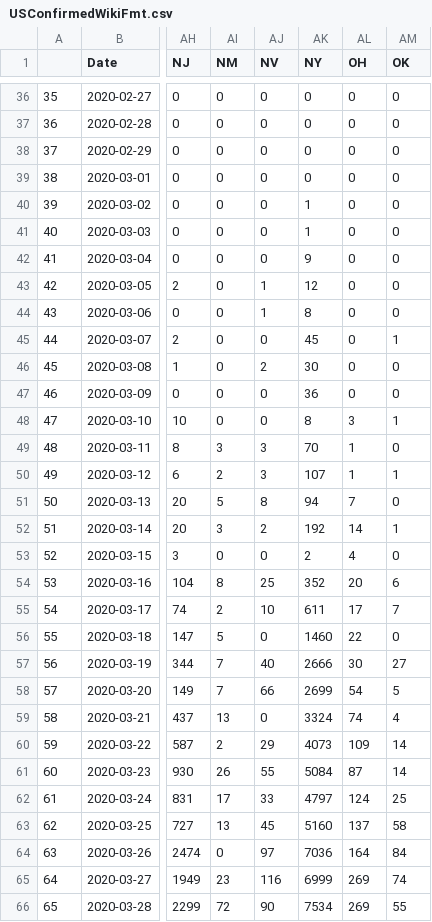
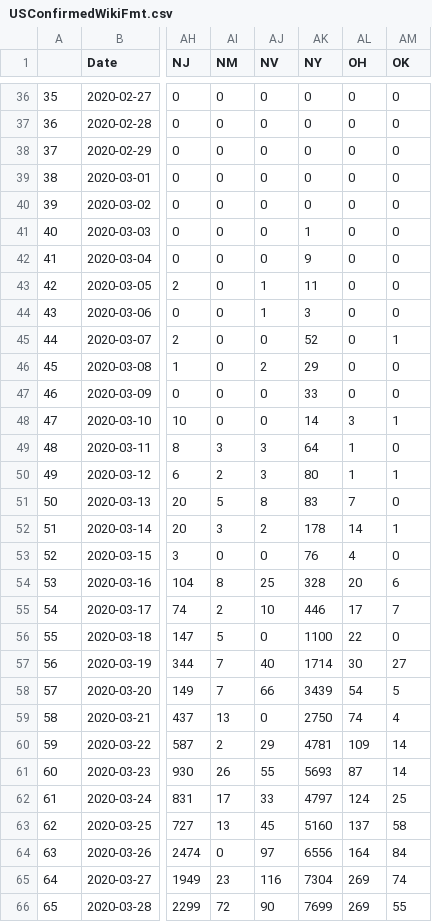
Before and after one commit to unstuck-pol-dev/COVID-19, a CSV file: csse_covid_19_data/csse_covid_19_time_series/USConfirmedWikiFmt.csv, drawn as a sheet; only a part is shown, gaps mark what is left out; the diff covers the shown part only; the diff names each change by its address in the sheet, - before the commit and + after, or states it on an @@ line.

```diff
--- a/csse_covid_19_data/csse_covid_19_time_series/USConfirmedWikiFmt.csv
+++ b/csse_covid_19_data/csse_covid_19_time_series/USConfirmedWikiFmt.csv
-AK40 (NY): 1
+AK40 (NY): 0
-AK43 (NY): 12
+AK43 (NY): 11
-AK44 (NY): 8
+AK44 (NY): 3
-AK45 (NY): 45
+AK45 (NY): 52
-AK46 (NY): 30
+AK46 (NY): 29
-AK47 (NY): 36
+AK47 (NY): 33
-AK48 (NY): 8
+AK48 (NY): 14
-AK49 (NY): 70
+AK49 (NY): 64
-AK50 (NY): 107
+AK50 (NY): 80
-AK51 (NY): 94
+AK51 (NY): 83
-AK52 (NY): 192
+AK52 (NY): 178
-AK53 (NY): 2
+AK53 (NY): 76
-AK54 (NY): 352
+AK54 (NY): 328
-AK55 (NY): 611
+AK55 (NY): 446
-AK56 (NY): 1460
+AK56 (NY): 1100
-AK57 (NY): 2666
+AK57 (NY): 1714
-AK58 (NY): 2699
+AK58 (NY): 3439
-AK59 (NY): 3324
+AK59 (NY): 2750
-AK60 (NY): 4073
+AK60 (NY): 4781
-AK61 (NY): 5084
+AK61 (NY): 5693
-AK64 (NY): 7036
+AK64 (NY): 6556
-AK65 (NY): 6999
+AK65 (NY): 7304
-AK66 (NY): 7534
+AK66 (NY): 7699
```
Also changed, not shown: 1 added row and 9 edited cells elsewhere in this file.
